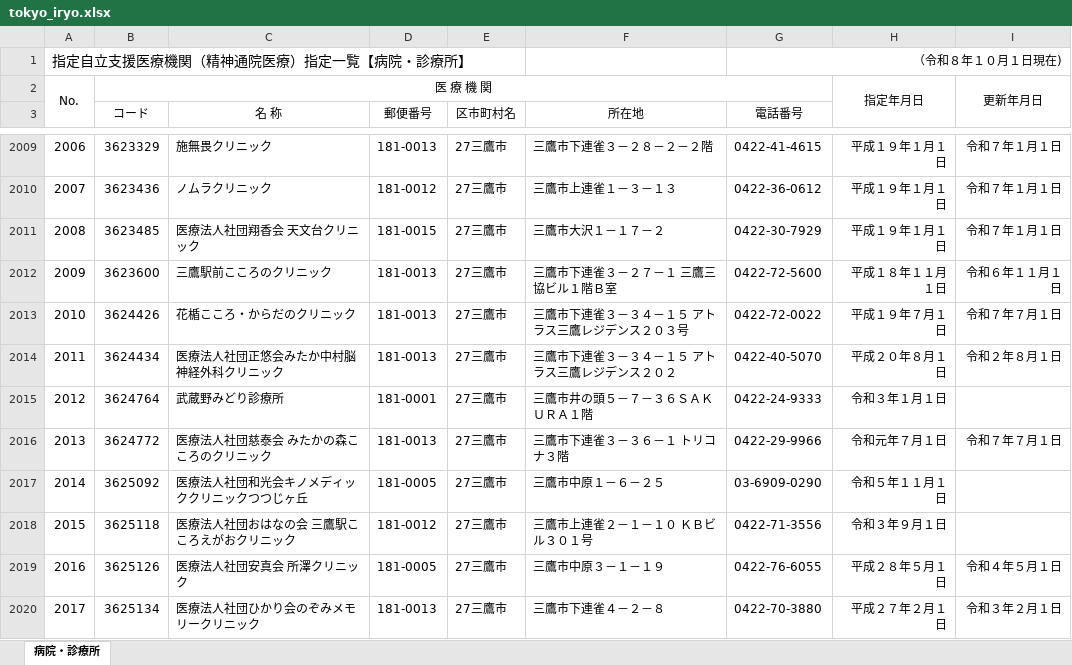
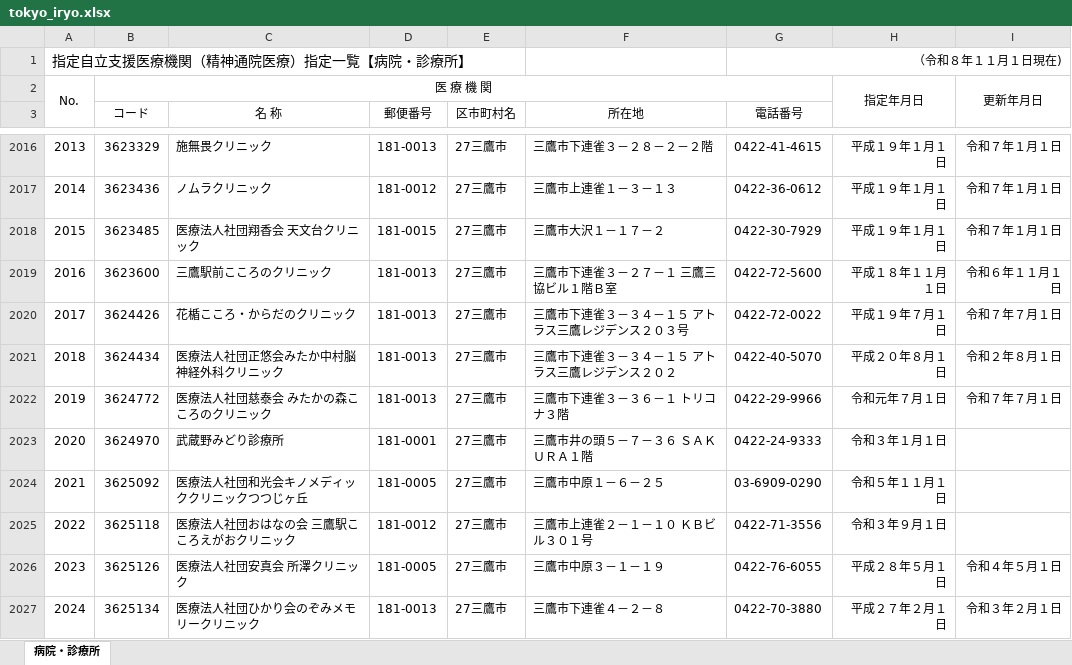
Before and after one commit to hokubusukoyakahh-cyber/facility-search, an Excel workbook: data/tokyo_iryo.xlsx, sheet 病院・診療所, drawn as a sheet; only a part is shown, gaps mark what is left out; values as stored, in another font and other column widths than the file's, no borders; charts and pictures not drawn; removed rows and columns are numbered as before the commit, all else as after; the diff covers the shown part only; the diff names each change by its address in the sheet, - before the commit and + after, or states it on an @@ line.

```diff
--- a/data/tokyo_iryo.xlsx (sheet 病院・診療所)
+++ b/data/tokyo_iryo.xlsx (sheet 病院・診療所)
-G1 (電話番号): （令和８年１０月１日現在)
+G1 (電話番号): （令和８年１１月１日現在)
@@ column A renumbered from row 108 down @@
-row 2015: 2012 | 3624764 | 武蔵野みどり診療所 | 181-0001 | 27三鷹市 | 三鷹市井の頭５－７－３６ＳＡＫＵＲＡ１階 | 0422-24-9333 | 令和３年１月１日
+row 2023: 2020 | 3624970 | 武蔵野みどり診療所 | 181-0001 | 27三鷹市 | 三鷹市井の頭５－７－３６ ＳＡＫＵＲＡ１階 | 0422-24-9333 | 令和３年１月１日
```
Also changed, not shown: 23 added rows, 16 removed rows, 23 edited cells and cell formats elsewhere in this sheet, data/tokyo_houkan.xlsx, data/tokyo_yakkyoku.xlsx, 1 other file.
